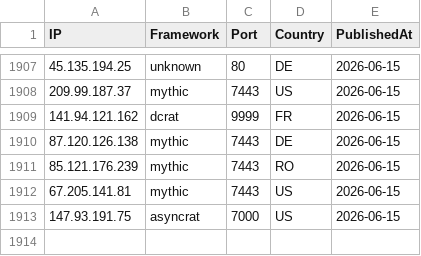
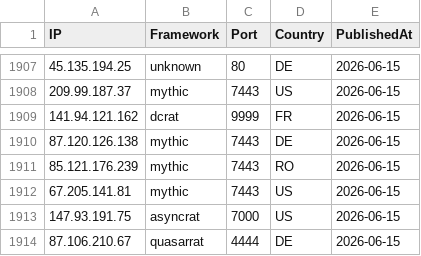
Before and after one commit to newtonpaul-hunting/c2-iocs, a CSV file: c2_sightings.csv, drawn as a sheet; only a part is shown, gaps mark what is left out; the diff names each change by its address in the sheet, - before the commit and + after, or states it on an @@ line.

Commit message:
add 87.106.210.67 (quasarrat)

```diff
--- a/c2_sightings.csv
+++ b/c2_sightings.csv
+row 1914: 87.106.210.67 | quasarrat | 4444 | DE | 2026-06-15
```
